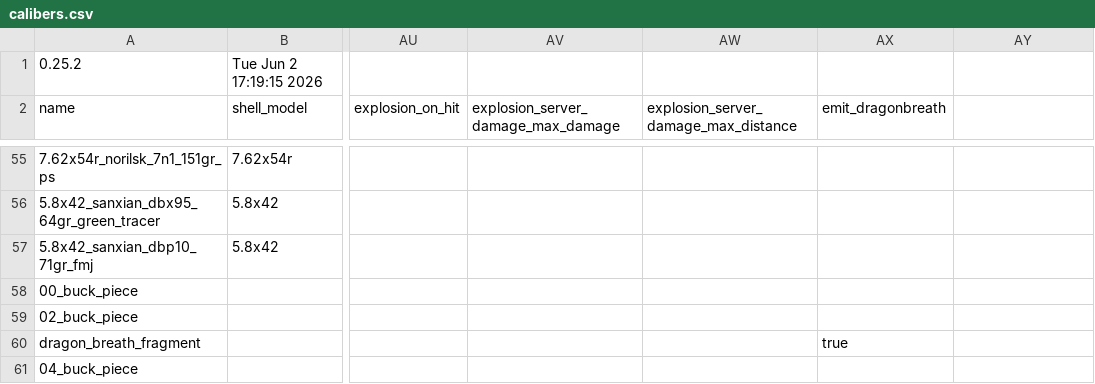
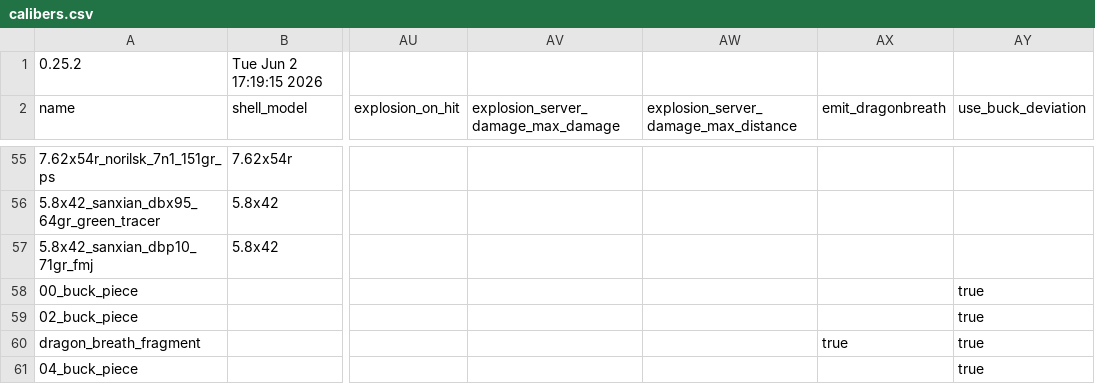
Before and after one commit to recoil-group/deadline-balancing, a CSV file: calibers.csv, drawn as a sheet; only a part is shown, gaps mark what is left out; the diff names each change by its address in the sheet, - before the commit and + after, or states it on an @@ line.

Commit message:
try adding use buck deviation again

```diff
--- a/calibers.csv
+++ b/calibers.csv
-AY2: (empty)
+AY2: use_buck_deviation
-AY58:AY61 (use_buck_deviation): (empty)
+AY58:AY61 (use_buck_deviation): true
```
